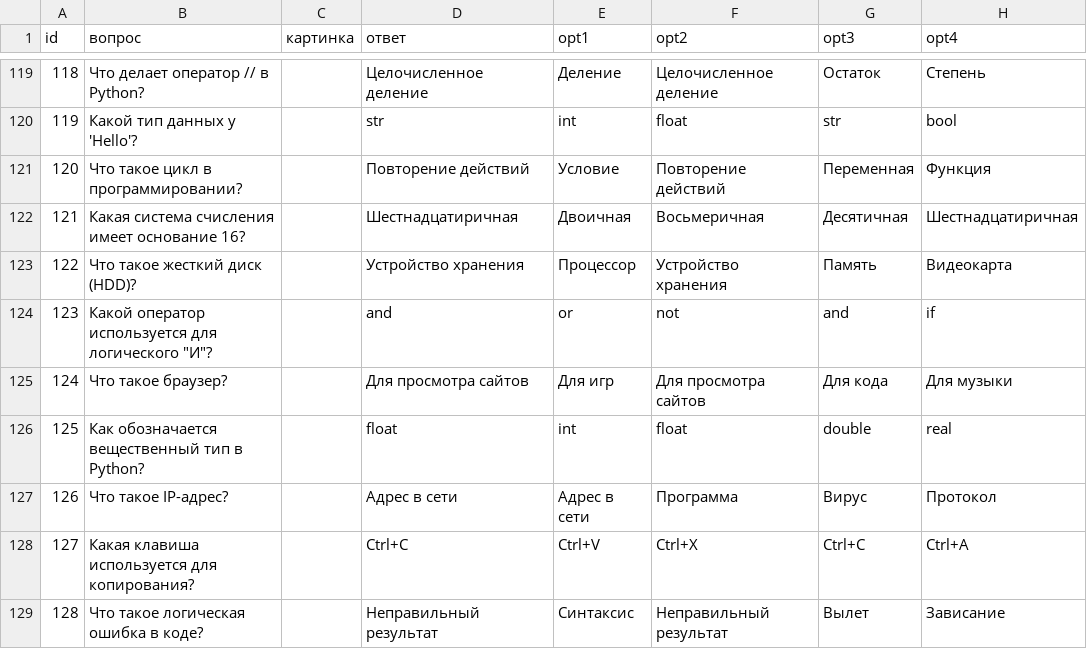
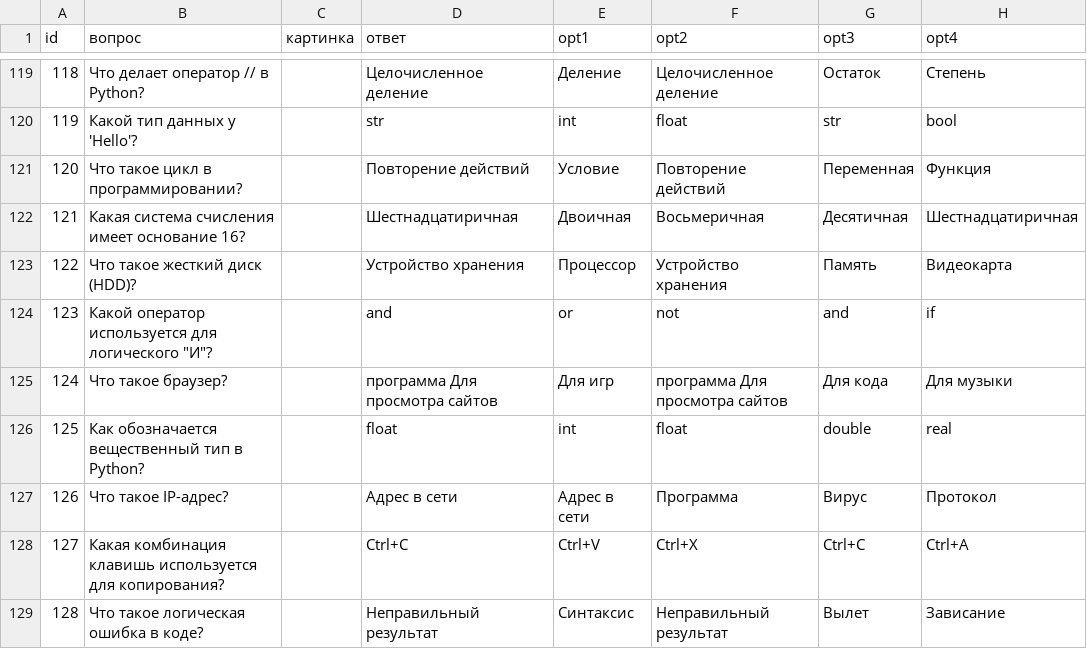
Before and after one commit to papr317/batlleship, a CSV file: questions.csv, drawn as a sheet; only a part is shown, gaps mark what is left out; the diff covers the shown part only; the diff names each change by its address in the sheet, - before the commit and + after, or states it on an @@ line.

```diff
--- a/questions.csv
+++ b/questions.csv
-D125 (ответ): Для просмотра сайтов
+D125 (ответ): программа Для просмотра сайтов
-F125 (opt2): Для просмотра сайтов
+F125 (opt2): программа Для просмотра сайтов
-B128 (вопрос): Какая клавиша используется для…
+B128 (вопрос): Какая комбинация клавишь используется для…
```
Also changed, not shown: 63 edited cells elsewhere in this file, 2 other files.
